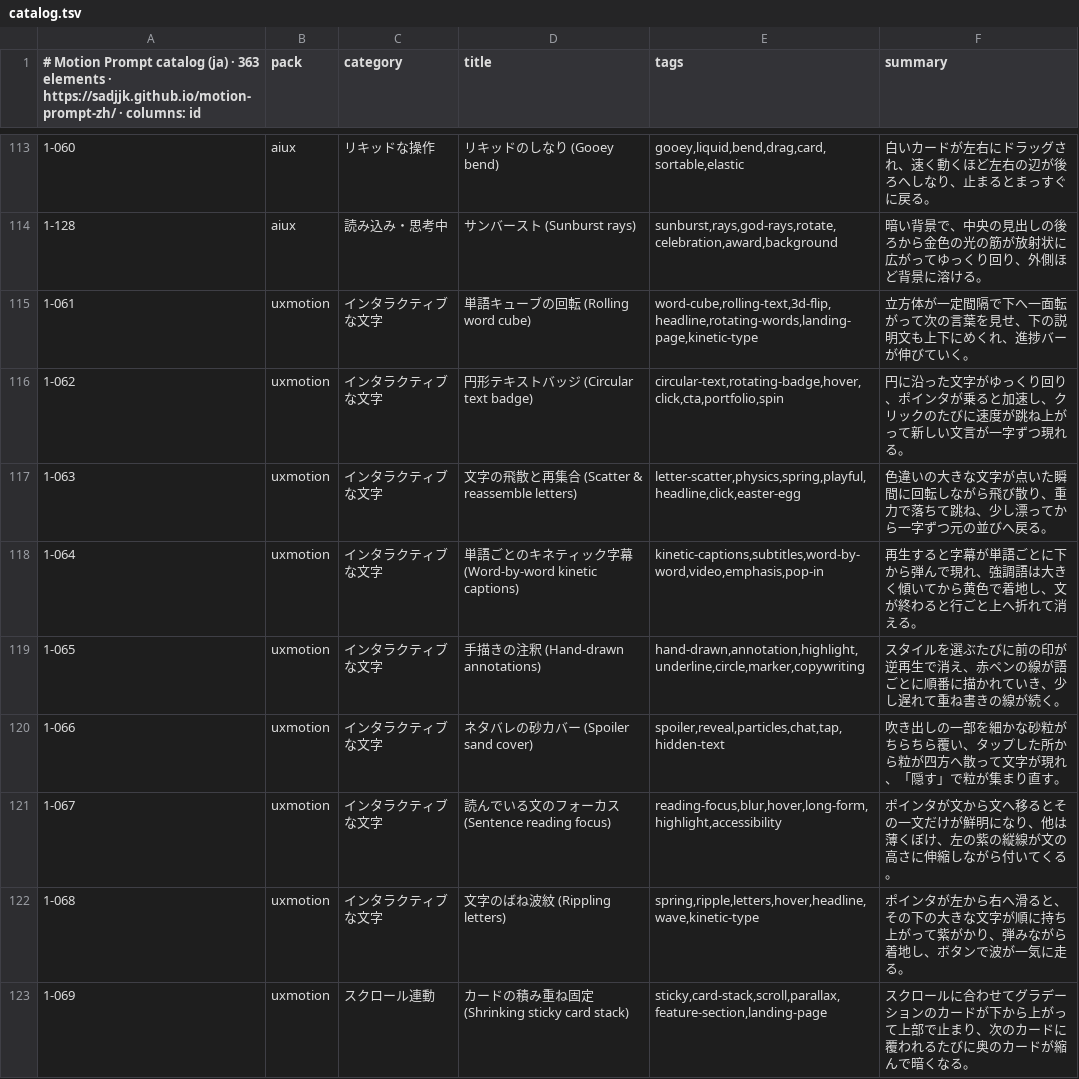
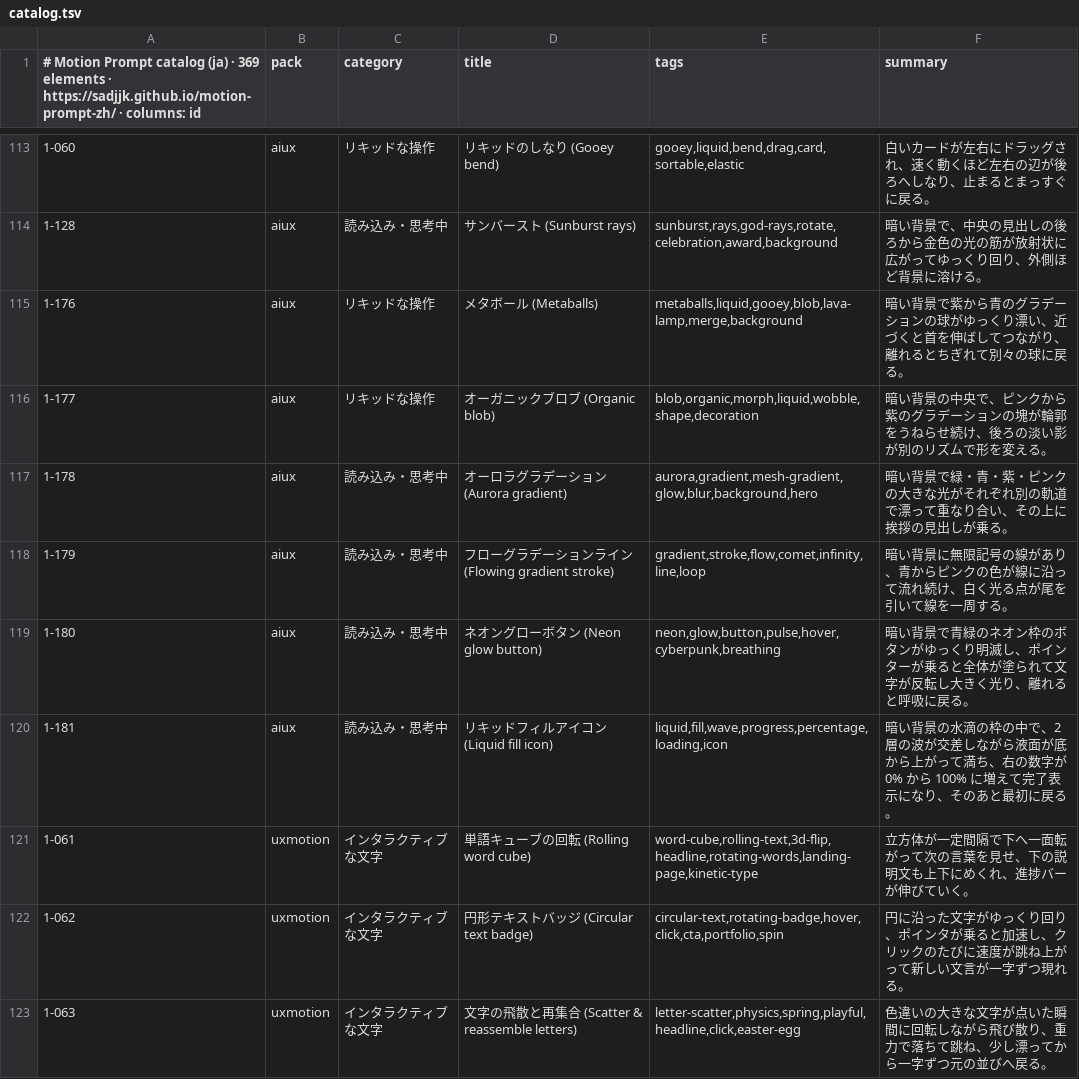
Before and after one commit to sadjjk/motion-prompt-zh, a TSV file: api/v1/ja/catalog.tsv, drawn as a sheet; only a part is shown, gaps mark what is left out; the shorter side is filled out with more unchanged rows; the diff names each change by its address in the sheet, - before the commit and + after, or states it on an @@ line.

```diff
--- a/api/v1/ja/catalog.tsv
+++ b/api/v1/ja/catalog.tsv
-A1: …(ja) · 363 elements ·…
+A1: …(ja) · 369 elements ·…
+row 115: 1-176 | aiux | リキッドな操作 | メタボール (Metaballs) | metaballs,liquid,gooey,blob,lava-lamp,merge,background | 暗い背景で紫から青のグラデーションの球がゆっくり漂い、近づくと首を伸ばしてつながり、離れるとちぎれて別々の球に戻る。
+row 116: 1-177 | aiux | リキッドな操作 | オーガニックブロブ (Organic blob) | blob,organic,morph,liquid,wobble,shape,decoration | 暗い背景の中央で、ピンクから紫のグラデーションの塊が輪郭をうねらせ続け、後ろの淡い影が別のリズムで形を変える。
+row 117: 1-178 | aiux | 読み込み・思考中 | オーロラグラデーション (Aurora gradient) | aurora,gradient,mesh-gradient,glow,blur,background,hero | 暗い背景で緑・青・紫・ピンクの大きな光がそれぞれ別の軌道で漂って重なり合い、その上に挨拶の見出しが乗る。
+row 118: 1-179 | aiux | 読み込み・思考中 | フローグラデーションライン (Flowing gradient stroke) | gradient,stroke,flow,comet,infinity,line,loop | 暗い背景に無限記号の線があり、青からピンクの色が線に沿って流れ続け、白く光る点が尾を引いて線を一周する。
+row 119: 1-180 | aiux | 読み込み・思考中 | ネオングローボタン (Neon glow button) | neon,glow,button,pulse,hover,cyberpunk,breathing | 暗い背景で青緑のネオン枠のボタンがゆっくり明滅し、ポインターが乗ると全体が塗られて文字が反転し大きく光り、離れると呼吸に戻る。
+row 120: 1-181 | aiux | 読み込み・思考中 | リキッドフィルアイコン (Liquid fill icon) | liquid,fill,wave,progress,percentage,loading,icon | 暗い背景の水滴の枠の中で、2 層の波が交差しながら液面が底から上がって満ち、右の数字が 0% から 100% に増えて完了表示になり、そのあと最初に戻る。
```
Also changed, not shown: api/v1/en/catalog.tsv, api/v1/zh-Hans/catalog.tsv, 44 other files.
